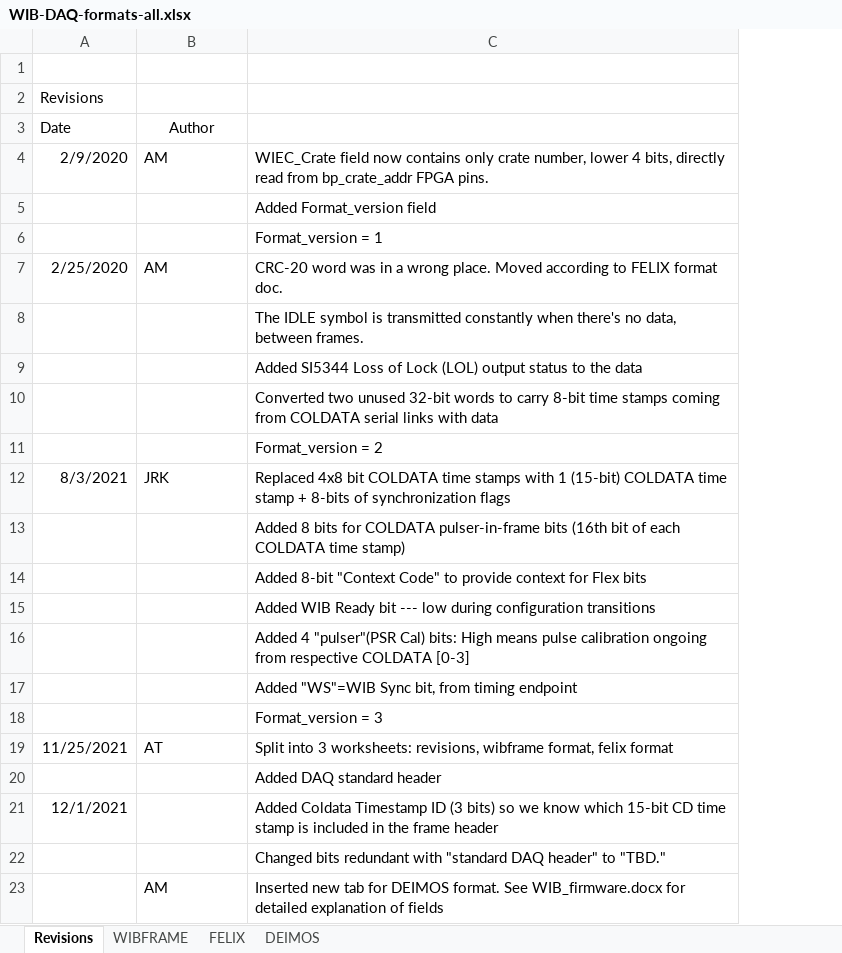
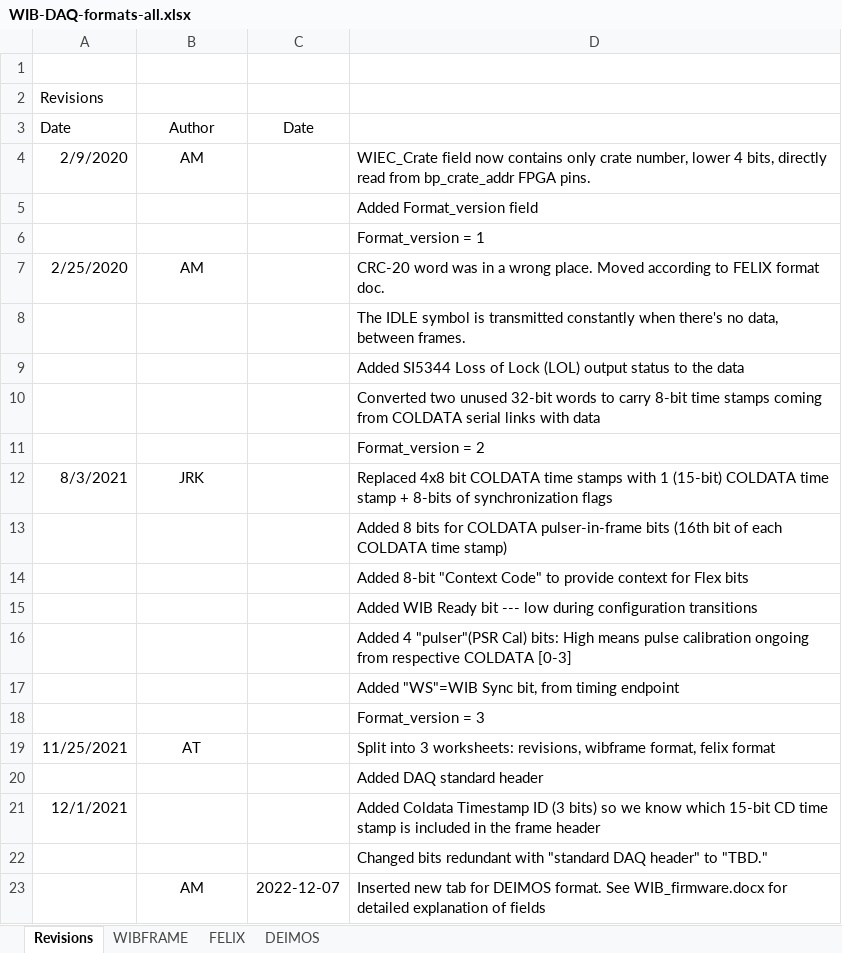
Before and after one commit to madorskya/wib_sim, an Excel workbook: doc/WIB-DAQ-formats-all.xlsx, sheet Revisions, drawn as a sheet; values as stored, in another font and other column widths than the file's, no borders; the diff names each change by its address in the sheet, - before the commit and + after, or states it on an @@ line.

Commit message:
added modification date to revisions in spreadsheet

```diff
--- a/doc/WIB-DAQ-formats-all.xlsx (sheet Revisions)
+++ b/doc/WIB-DAQ-formats-all.xlsx (sheet Revisions)
+column C, rows 3-23: Date |  |  |  |  |  |  |  |  |  |  |  |  |  |  |  |  |  |  |  | 2022-12-07
-B4 alignment: left
+B4 alignment: center
-B7 alignment: left
+B7 alignment: center
-B12 alignment: left
+B12 alignment: center
-B19 alignment: left
+B19 alignment: center
-B23 alignment: left
+B23 alignment: center
```
